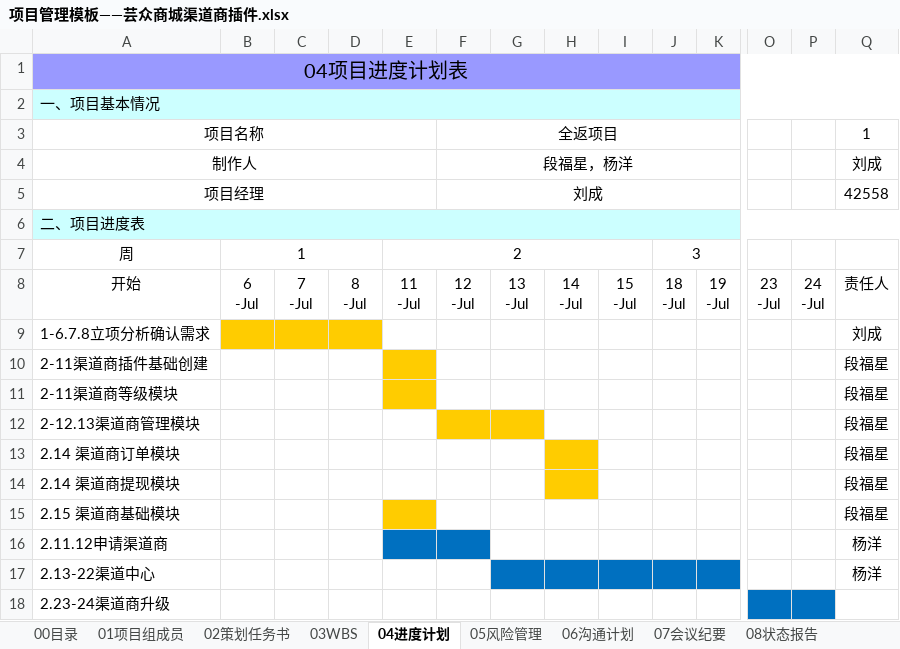
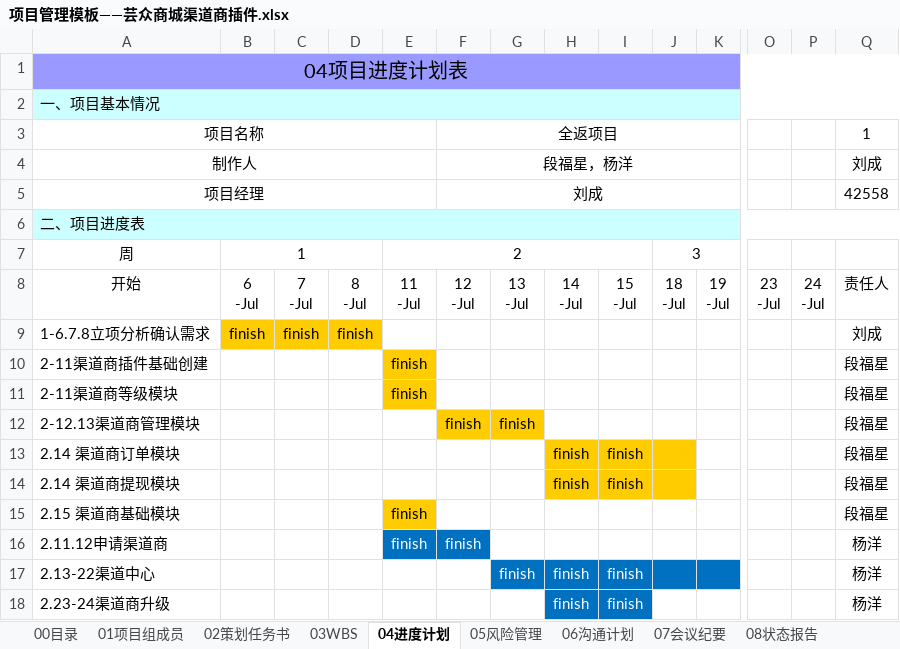
Before and after one commit to rainyang/yunzshop, an Excel workbook: doc/插件/渠道商/01管理/项目管理模板——芸众商城渠道商插件.xlsx, sheet 04进度计划, drawn as a sheet; only a part is shown, gaps mark what is left out; values as stored, in another font and other column widths than the file's, no borders; the diff names each change by its address in the sheet, - before the commit and + after, or states it on an @@ line.

```diff
--- a/doc/插件/渠道商/01管理/项目管理模板——芸众商城渠道商插件.xlsx (sheet 04进度计划)
+++ b/doc/插件/渠道商/01管理/项目管理模板——芸众商城渠道商插件.xlsx (sheet 04进度计划)
-B9: (empty)
+B9: finish
-C9: (empty)
+C9: finish
-D9: (empty)
+D9: finish
-E10:E11: (empty)
+E10:E11: finish
-F12 (全返项目): (empty)
+F12 (全返项目): finish
-G12: (empty)
+G12: finish
-H13:H14: (empty)
+H13:H14: finish
-I13:I14: (empty)
+I13:I14: finish
-I13:J14 fill: none
+I13:J14 fill: #FFCC00
-E15:E16: (empty)
+E15:E16: finish
-F16 (全返项目): (empty)
+F16 (全返项目): finish
-G17: (empty)
+G17: finish
-H17:H18: (empty)
+H17:H18: finish
-I17:I18: (empty)
+I17:I18: finish
-H18:I18 fill: none
+H18:I18 fill: #0070C0
-O18:P18 fill: #0070C0
+O18:P18 fill: none
-Q18 (1): (empty)
+Q18 (1): 杨洋
```
Also changed, not shown: sheet 03WBS, 12 other files.
